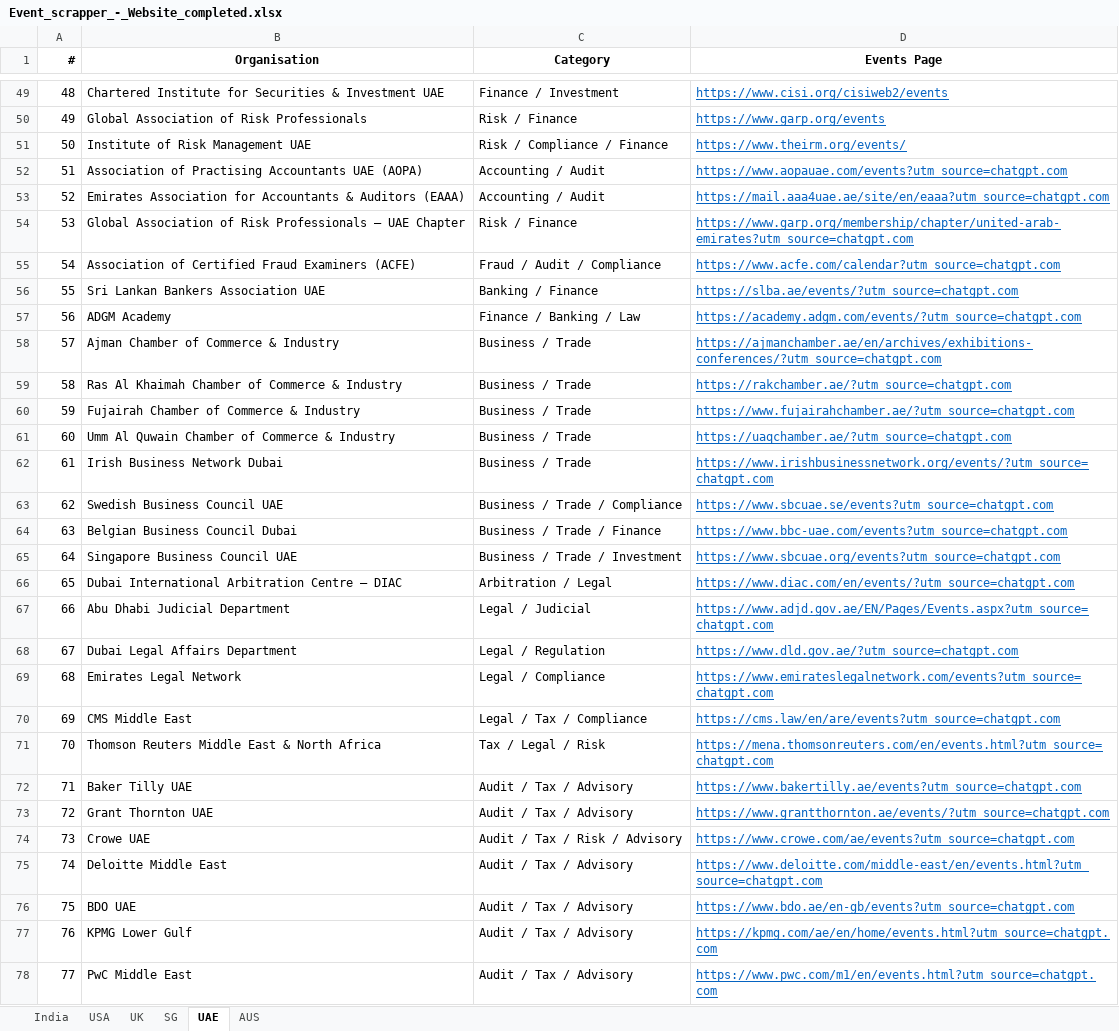
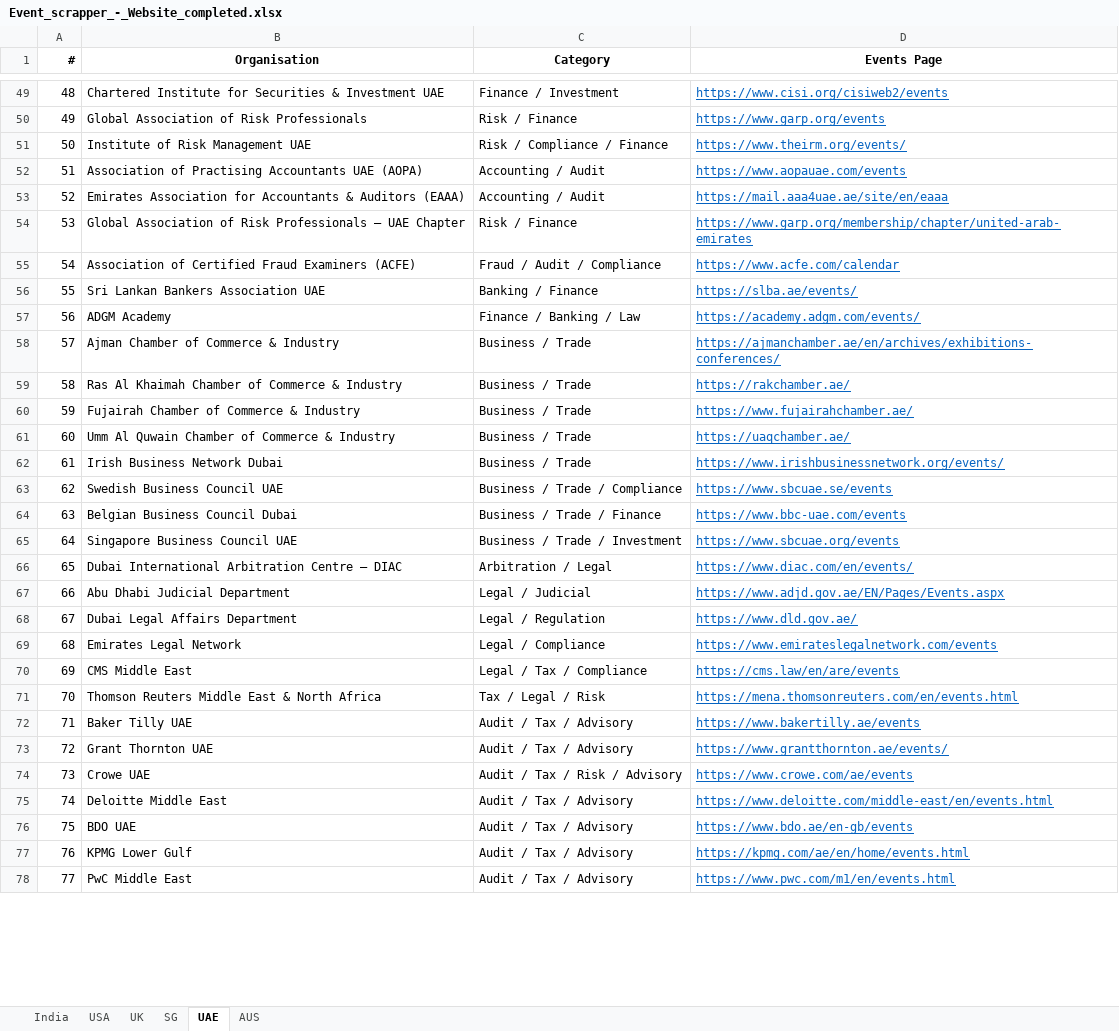
Before and after one commit to marketing-m2k/Expertly_events, an Excel workbook: Sources/Event_scrapper_-_Website_completed.xlsx, sheet UAE, drawn as a sheet; only a part is shown, gaps mark what is left out; values as stored, in another font and other column widths than the file's, no borders; the diff covers the shown part only; the diff names each change by its address in the sheet, - before the commit and + after, or states it on an @@ line.

Commit message:
Strip chatgpt.com UTM tracking param from 204 SG/UAE/AUS URLs

```diff
--- a/Sources/Event_scrapper_-_Website_completed.xlsx (sheet UAE)
+++ b/Sources/Event_scrapper_-_Website_completed.xlsx (sheet UAE)
-D52 (Events Page): https://www.aopauae.com/events?utm_source=chatgpt.com
+D52 (Events Page): https://www.aopauae.com/events
-D53 (Events Page): https://mail.aaa4uae.ae/site/en/eaaa?utm_source=chatgpt.com
+D53 (Events Page): https://mail.aaa4uae.ae/site/en/eaaa
-D54 (Events Page): https://www.garp.org/membership/chapter/united-arab-emirates?utm_source=chatgpt.com
+D54 (Events Page): https://www.garp.org/membership/chapter/united-arab-emirates
-D55 (Events Page): https://www.acfe.com/calendar?utm_source=chatgpt.com
+D55 (Events Page): https://www.acfe.com/calendar
-D56 (Events Page): https://slba.ae/events/?utm_source=chatgpt.com
+D56 (Events Page): https://slba.ae/events/
-D57 (Events Page): https://academy.adgm.com/events/?utm_source=chatgpt.com
+D57 (Events Page): https://academy.adgm.com/events/
-D58 (Events Page): https://ajmanchamber.ae/en/archives/exhibitions-conferences/?utm_source=chatgpt.com
+D58 (Events Page): https://ajmanchamber.ae/en/archives/exhibitions-conferences/
-D59 (Events Page): https://rakchamber.ae/?utm_source=chatgpt.com
+D59 (Events Page): https://rakchamber.ae/
-D60 (Events Page): https://www.fujairahchamber.ae/?utm_source=chatgpt.com
+D60 (Events Page): https://www.fujairahchamber.ae/
-D61 (Events Page): https://uaqchamber.ae/?utm_source=chatgpt.com
+D61 (Events Page): https://uaqchamber.ae/
-D62 (Events Page): https://www.irishbusinessnetwork.org/events/?utm_source=chatgpt.com
+D62 (Events Page): https://www.irishbusinessnetwork.org/events/
-D63 (Events Page): https://www.sbcuae.se/events?utm_source=chatgpt.com
+D63 (Events Page): https://www.sbcuae.se/events
-D64 (Events Page): https://www.bbc-uae.com/events?utm_source=chatgpt.com
+D64 (Events Page): https://www.bbc-uae.com/events
-D65 (Events Page): https://www.sbcuae.org/events?utm_source=chatgpt.com
+D65 (Events Page): https://www.sbcuae.org/events
-D66 (Events Page): https://www.diac.com/en/events/?utm_source=chatgpt.com
+D66 (Events Page): https://www.diac.com/en/events/
-D67 (Events Page): https://www.adjd.gov.ae/EN/Pages/Events.aspx?utm_source=chatgpt.com
+D67 (Events Page): https://www.adjd.gov.ae/EN/Pages/Events.aspx
-D68 (Events Page): https://www.dld.gov.ae/?utm_source=chatgpt.com
+D68 (Events Page): https://www.dld.gov.ae/
-D69 (Events Page): https://www.emirateslegalnetwork.com/events?utm_source=chatgpt.com
+D69 (Events Page): https://www.emirateslegalnetwork.com/events
-D70 (Events Page): https://cms.law/en/are/events?utm_source=chatgpt.com
+D70 (Events Page): https://cms.law/en/are/events
-D71 (Events Page): https://mena.thomsonreuters.com/en/events.html?utm_source=chatgpt.com
+D71 (Events Page): https://mena.thomsonreuters.com/en/events.html
-D72 (Events Page): https://www.bakertilly.ae/events?utm_source=chatgpt.com
+D72 (Events Page): https://www.bakertilly.ae/events
-D73 (Events Page): https://www.grantthornton.ae/events/?utm_source=chatgpt.com
+D73 (Events Page): https://www.grantthornton.ae/events/
-D74 (Events Page): https://www.crowe.com/ae/events?utm_source=chatgpt.com
+D74 (Events Page): https://www.crowe.com/ae/events
-D75 (Events Page): https://www.deloitte.com/middle-east/en/events.html?utm_source=chatgpt.com
+D75 (Events Page): https://www.deloitte.com/middle-east/en/events.html
-D76 (Events Page): https://www.bdo.ae/en-gb/events?utm_source=chatgpt.com
+D76 (Events Page): https://www.bdo.ae/en-gb/events
-D77 (Events Page): https://kpmg.com/ae/en/home/events.html?utm_source=chatgpt.com
+D77 (Events Page): https://kpmg.com/ae/en/home/events.html
-D78 (Events Page): https://www.pwc.com/m1/en/events.html?utm_source=chatgpt.com
+D78 (Events Page): https://www.pwc.com/m1/en/events.html
```
Also changed, not shown: 11 edited cells elsewhere in this sheet, sheet SG, sheet AUS, 1 other file.
